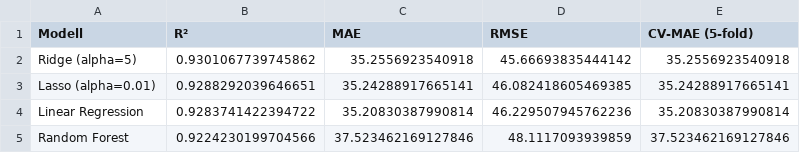
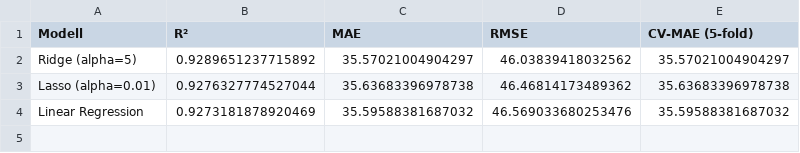
Before and after one commit to simon-w19/fdi-analytics, a CSV file: reports/metrics/model_comparison.csv, drawn as a sheet.

```diff
--- a/reports/metrics/model_comparison.csv
+++ b/reports/metrics/model_comparison.csv
@@ -1,5 +1,4 @@
 Modell,R²,MAE,RMSE,CV-MAE (5-fold)
-Ridge (alpha=5),0.9301067739745862,35.2556923540918,45.66693835444142,35.2556923540918
-Lasso (alpha=0.01),0.9288292039646651,35.24288917665141,46.082418605469385,35.24288917665141
-Linear Regression,0.9283741422394722,35.20830387990814,46.229507945762236,35.20830387990814
-Random Forest,0.9224230199704566,37.523462169127846,48.1117093939859,37.523462169127846
+Ridge (alpha=5),0.9289651237715892,35.57021004904297,46.03839418032562,35.57021004904297
+Lasso (alpha=0.01),0.9276327774527044,35.63683396978738,46.46814173489362,35.63683396978738
+Linear Regression,0.9273181878920469,35.59588381687032,46.569033680253476,35.59588381687032
```
Also changed, not shown: 9 other files.
